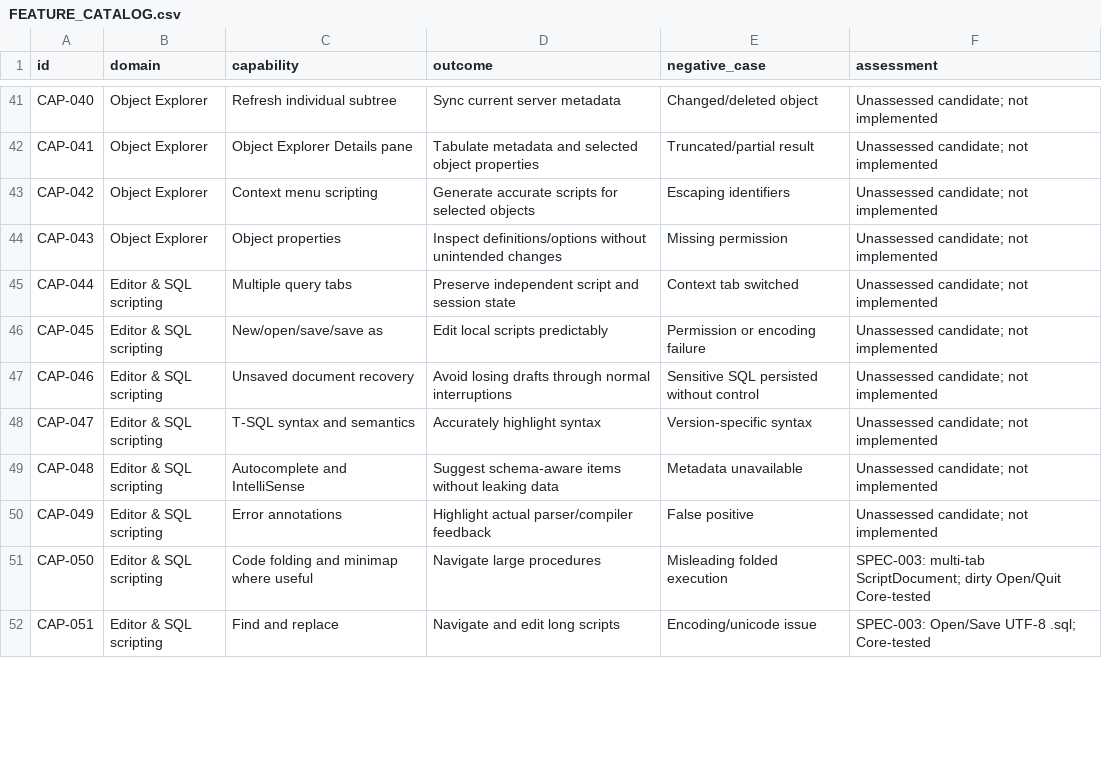
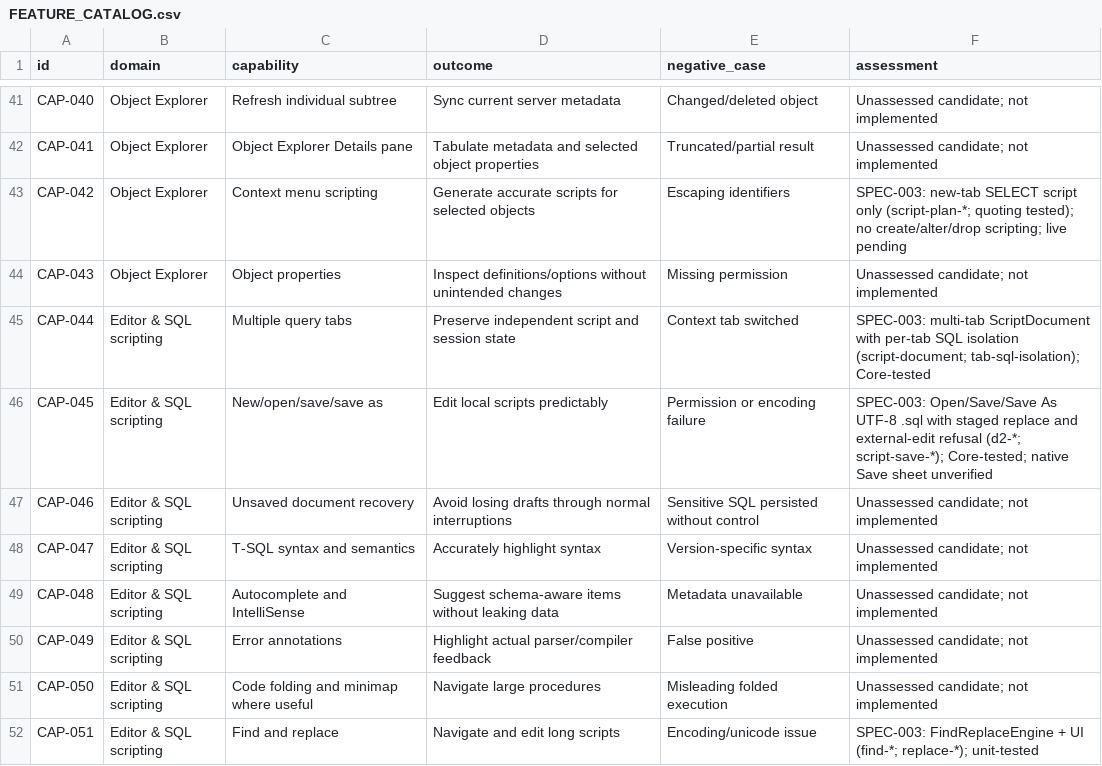
Before and after one commit to angaravasist/sqloryn, a CSV file: docs/FEATURE_CATALOG.csv, drawn as a sheet; only a part is shown, gaps mark what is left out; the diff covers the shown part only.

```diff
--- a/docs/FEATURE_CATALOG.csv
+++ b/docs/FEATURE_CATALOG.csv
@@ -42,6 +42,6 @@ CAP-040,Object Explorer,Refresh individual subtree,Sync current server metadata,
 CAP-041,Object Explorer,Object Explorer Details pane,Tabulate metadata and selected object properties,Truncated/partial result,Unassessed candidate; not implemented
-CAP-042,Object Explorer,Context menu scripting,Generate accurate scripts for selected objects,Escaping identifiers,Unassessed candidate; not implemented
+CAP-042,Object Explorer,Context menu scripting,Generate accurate scripts for selected objects,Escaping identifiers,SPEC-003: new-tab SELECT script only (script-plan-*; quoting tested); no create/alter/drop scripting; live pending
 CAP-043,Object Explorer,Object properties,Inspect definitions/options without unintended changes,Missing permission,Unassessed candidate; not implemented
-CAP-044,Editor & SQL scripting,Multiple query tabs,Preserve independent script and session state,Context tab switched,Unassessed candidate; not implemented
-CAP-045,Editor & SQL scripting,New/open/save/save as,Edit local scripts predictably,Permission or encoding failure,Unassessed candidate; not implemented
+CAP-044,Editor & SQL scripting,Multiple query tabs,Preserve independent script and session state,Context tab switched,SPEC-003: multi-tab ScriptDocument with per-tab SQL isolation (script-document; tab-sql-isolation); Core-tested
+CAP-045,Editor & SQL scripting,New/open/save/save as,Edit local scripts predictably,Permission or encoding failure,SPEC-003: Open/Save/Save As UTF-8 .sql with staged replace and external-edit refusal (d2-*; script-save-*); Core-tested; native Save sheet unverified
 CAP-046,Editor & SQL scripting,Unsaved document recovery,Avoid losing drafts through normal interruptions,Sensitive SQL persisted without control,Unassessed candidate; not implemented
@@ -50,3 +50,3 @@ CAP-048,Editor & SQL scripting,Autocomplete and IntelliSense,Suggest schema-awar
 CAP-049,Editor & SQL scripting,Error annotations,Highlight actual parser/compiler feedback,False positive,Unassessed candidate; not implemented
-CAP-050,Editor & SQL scripting,Code folding and minimap where useful,Navigate large procedures,Misleading folded execution,SPEC-003: multi-tab ScriptDocument; dirty Open/Quit Core-tested
-CAP-051,Editor & SQL scripting,Find and replace,Navigate and edit long scripts,Encoding/unicode issue,SPEC-003: Open/Save UTF-8 .sql; Core-tested
+CAP-050,Editor & SQL scripting,Code folding and minimap where useful,Navigate large procedures,Misleading folded execution,Unassessed candidate; not implemented
+CAP-051,Editor & SQL scripting,Find and replace,Navigate and edit long scripts,Encoding/unicode issue,SPEC-003: FindReplaceEngine + UI (find-*; replace-*); unit-tested
```
Also changed, not shown: 32 edited cells elsewhere in this file, 4 other files.
